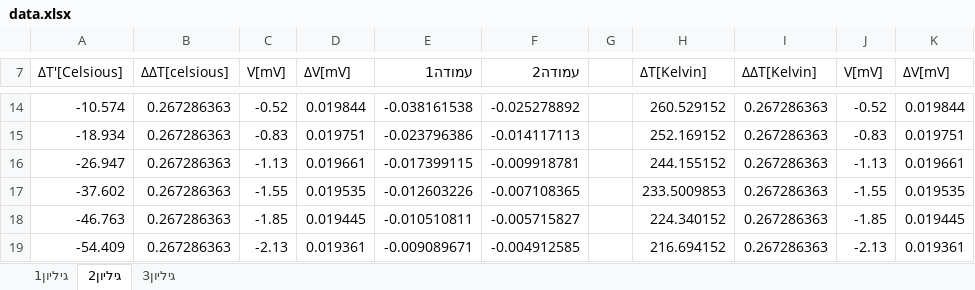
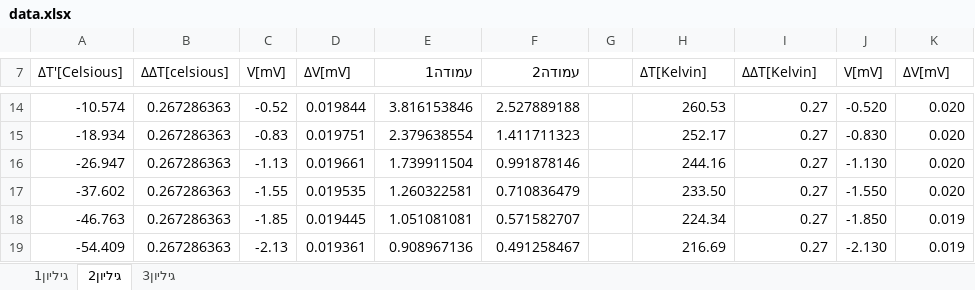
Before and after one commit to yayatab/physics_lab_first_semester, an Excel workbook: lab_first_year/second_semester/tzemed_thermi/data.xlsx, sheet גיליון2, drawn as a sheet; only a part is shown, gaps mark what is left out; values as stored, in another font and other column widths than the file's, no borders; charts and pictures and table styles not drawn; the diff covers the shown part only; the diff names each change by its address in the sheet, - before the commit and + after, or states it on an @@ line.

```diff
--- a/lab_first_year/second_semester/tzemed_thermi/data.xlsx (sheet גיליון2)
+++ b/lab_first_year/second_semester/tzemed_thermi/data.xlsx (sheet גיליון2)
-E14 (עמודה1): -0.038161538
+E14 (עמודה1): 3.816153846
-F14 (עמודה2): -0.025278892
+F14 (עמודה2): 2.527889188
-H14 (∆T[Kelvin]): 260.529152
+H14 (∆T[Kelvin]): 260.53
-I14:I19 (∆∆T[Kelvin]): 0.267286363
+I14:I19 (∆∆T[Kelvin]): 0.27
-J14 (V[mV]): -0.52
+J14 (V[mV]): -0.520
-K14 (∆V[mV]): 0.019844
+K14 (∆V[mV]): 0.020
-E15 (עמודה1): -0.023796386
+E15 (עמודה1): 2.379638554
-F15 (עמודה2): -0.014117113
+F15 (עמודה2): 1.411711323
-H15 (∆T[Kelvin]): 252.169152
+H15 (∆T[Kelvin]): 252.17
-J15 (V[mV]): -0.83
+J15 (V[mV]): -0.830
-K15 (∆V[mV]): 0.019751
+K15 (∆V[mV]): 0.020
-E16 (עמודה1): -0.017399115
+E16 (עמודה1): 1.739911504
-F16 (עמודה2): -0.009918781
+F16 (עמודה2): 0.991878146
-H16 (∆T[Kelvin]): 244.155152
+H16 (∆T[Kelvin]): 244.16
-J16 (V[mV]): -1.13
+J16 (V[mV]): -1.130
-K16 (∆V[mV]): 0.019661
+K16 (∆V[mV]): 0.020
-E17 (עמודה1): -0.012603226
+E17 (עמודה1): 1.260322581
-F17 (עמודה2): -0.007108365
+F17 (עמודה2): 0.710836479
-H17 (∆T[Kelvin]): 233.5009853
+H17 (∆T[Kelvin]): 233.50
-J17 (V[mV]): -1.55
+J17 (V[mV]): -1.550
-K17 (∆V[mV]): 0.019535
+K17 (∆V[mV]): 0.020
-E18 (עמודה1): -0.010510811
+E18 (עמודה1): 1.051081081
-F18 (עמודה2): -0.005715827
+F18 (עמודה2): 0.571582707
-H18 (∆T[Kelvin]): 224.340152
+H18 (∆T[Kelvin]): 224.34
-J18 (V[mV]): -1.85
+J18 (V[mV]): -1.850
-K18 (∆V[mV]): 0.019445
+K18 (∆V[mV]): 0.019
-E19 (עמודה1): -0.009089671
+E19 (עמודה1): 0.908967136
-F19 (עמודה2): -0.004912585
+F19 (עמודה2): 0.491258467
-H19 (∆T[Kelvin]): 216.694152
+H19 (∆T[Kelvin]): 216.69
-J19 (V[mV]): -2.13
+J19 (V[mV]): -2.130
-K19 (∆V[mV]): 0.019361
+K19 (∆V[mV]): 0.019
```
Also changed, not shown: 48 edited cells elsewhere in this sheet, sheet גיליון1, formulas that keep their value, charts or pictures, 2 other files.
